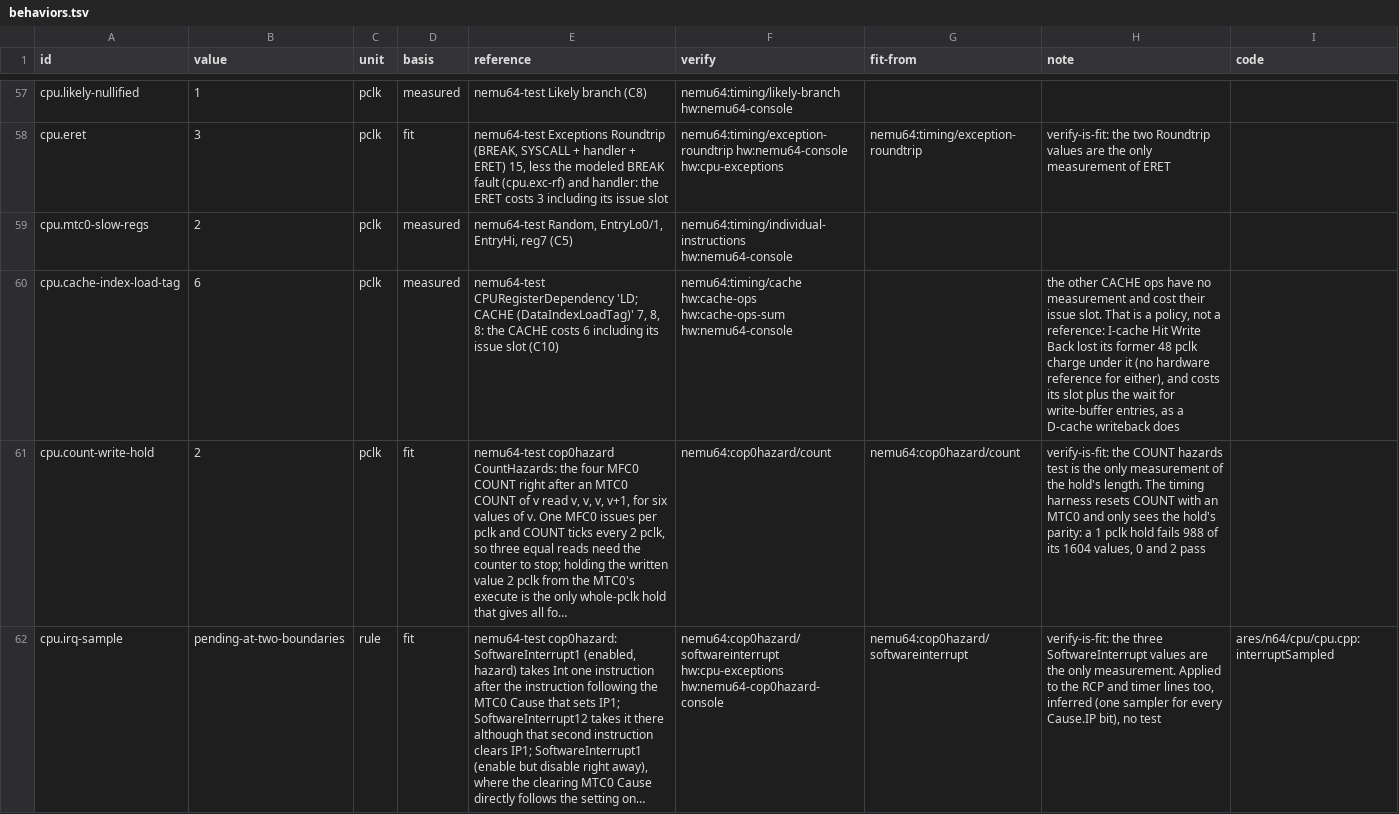
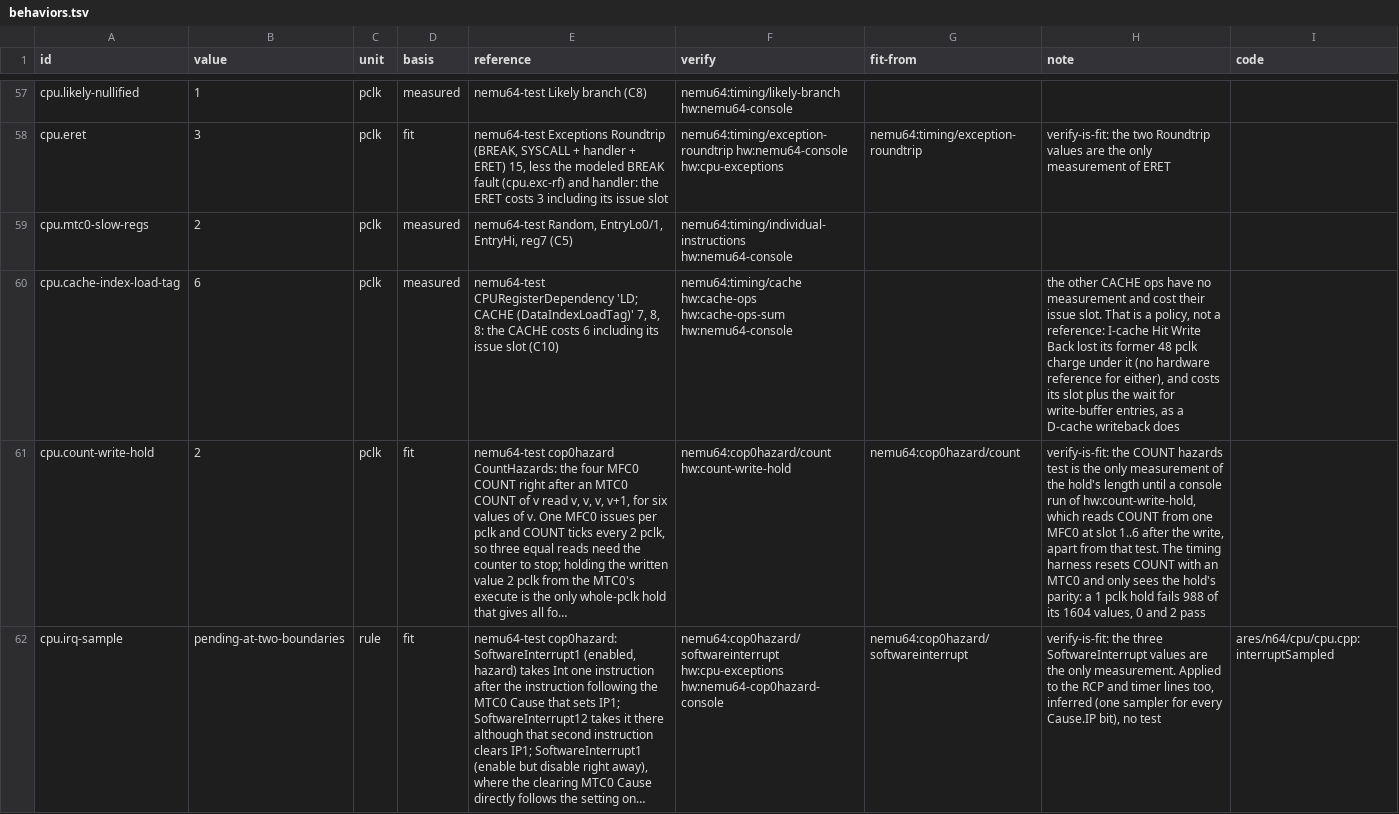
Before and after one commit to wScottSh/ares, a TSV file: ares/n64/timing/behaviors.tsv, drawn as a sheet; only a part is shown, gaps mark what is left out; long unchanged cells end in …; the diff covers the shown part only; the diff names each change by its address in the sheet, - before the commit and + after, or states it on an @@ line.

```diff
--- a/ares/n64/timing/behaviors.tsv
+++ b/ares/n64/timing/behaviors.tsv
-F61 (verify): nemu64:cop0hazard/count
+F61 (verify): nemu64:cop0hazard/count hw:count-write-hold
-H61 (note): …the hold's length. The timing…
+H61 (note): …the hold's length until a console run of hw:count-write-hold, which reads COUNT from one MFC0 at slot 1..6 after the write, apart from that test. The timing…
```
Also changed, not shown: 4 edited cells elsewhere in this file, docs/spec/n64-timing-results.tsv, tools/n64-timing/calibration/items.tsv, 6 other files.
